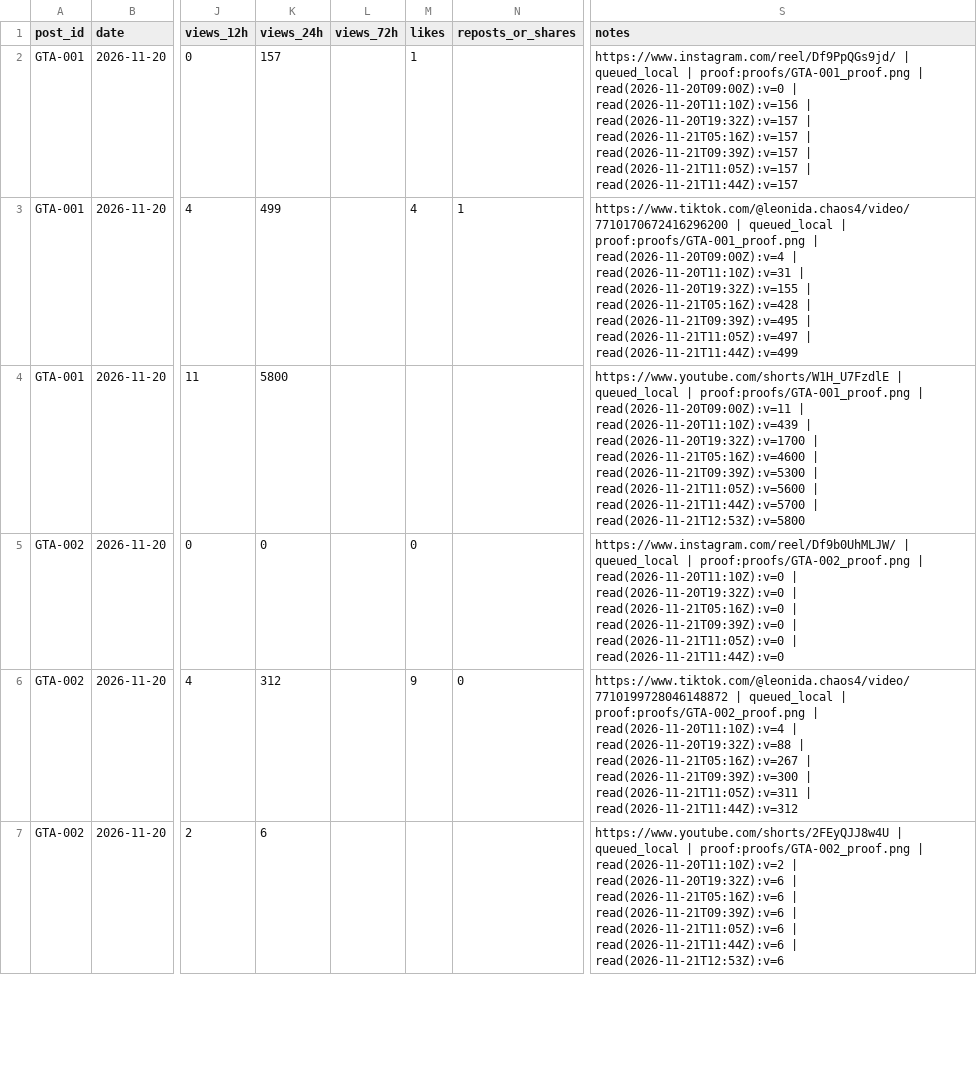
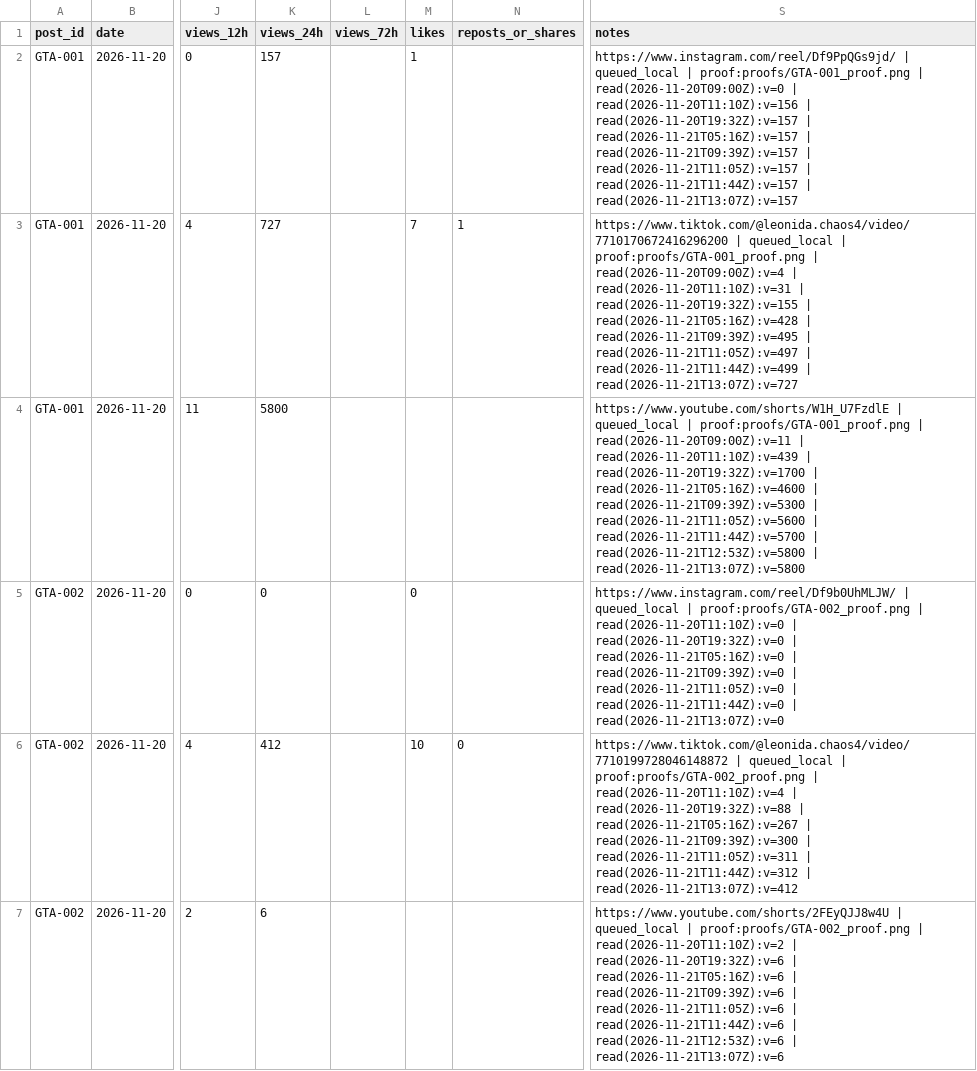
Before and after one commit to MAYOR-G/gta6-clipping-page, a CSV file: scoreboard.csv, drawn as a sheet; only a part is shown, gaps mark what is left out; the diff covers the shown part only; the diff names each change by its address in the sheet, - before the commit and + after, or states it on an @@ line.

```diff
--- a/scoreboard.csv
+++ b/scoreboard.csv
-S2 (notes): …| read(2026-11-21T11:44Z):v=157
+S2 (notes): …| read(2026-11-21T11:44Z):v=157 | read(2026-11-21T13:07Z):v=157
-K3 (views_24h): 499
+K3 (views_24h): 727
-M3 (likes): 4
+M3 (likes): 7
-S3 (notes): …| read(2026-11-21T11:44Z):v=499
+S3 (notes): …| read(2026-11-21T11:44Z):v=499 | read(2026-11-21T13:07Z):v=727
-S4 (notes): …| read(2026-11-21T12:53Z):v=5800
+S4 (notes): …| read(2026-11-21T12:53Z):v=5800 | read(2026-11-21T13:07Z):v=5800
-S5 (notes): …| read(2026-11-21T11:44Z):v=0
+S5 (notes): …| read(2026-11-21T11:44Z):v=0 | read(2026-11-21T13:07Z):v=0
-K6 (views_24h): 312
+K6 (views_24h): 412
-M6 (likes): 9
+M6 (likes): 10
-S6 (notes): …| read(2026-11-21T11:44Z):v=312
+S6 (notes): …| read(2026-11-21T11:44Z):v=312 | read(2026-11-21T13:07Z):v=412
-S7 (notes): …| read(2026-11-21T12:53Z):v=6
+S7 (notes): …| read(2026-11-21T12:53Z):v=6 | read(2026-11-21T13:07Z):v=6
```
Also changed, not shown: 18 edited cells elsewhere in this file, 1 other file.
